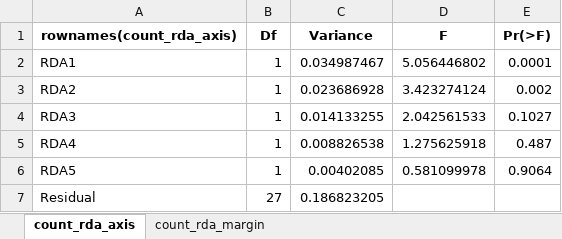
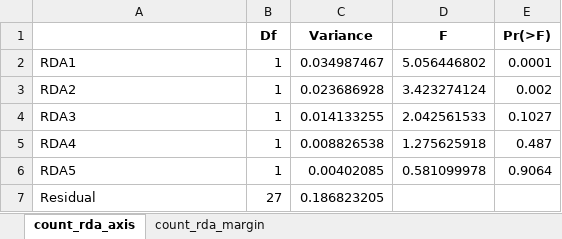
Before and after one commit to chenyenting1998/GRS, an Excel workbook: table/rda/count_rda_anova.xlsx, sheet count_rda_axis, drawn as a sheet; values as stored, in another font and other column widths than the file's, no borders; the diff names each change by its address in the sheet, - before the commit and + after, or states it on an @@ line.

```diff
--- a/table/rda/count_rda_anova.xlsx (sheet count_rda_axis)
+++ b/table/rda/count_rda_anova.xlsx (sheet count_rda_axis)
-A1: rownames(count_rda_axis)
+A1: (empty)
```
Also changed, not shown: sheet count_rda_margin, table/permanova/biomass_permanova.xlsx, table/permanova/count_permanova.xlsx, 14 other files.
